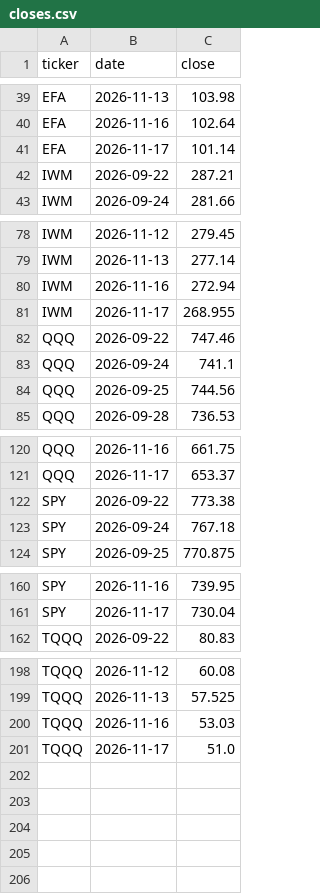
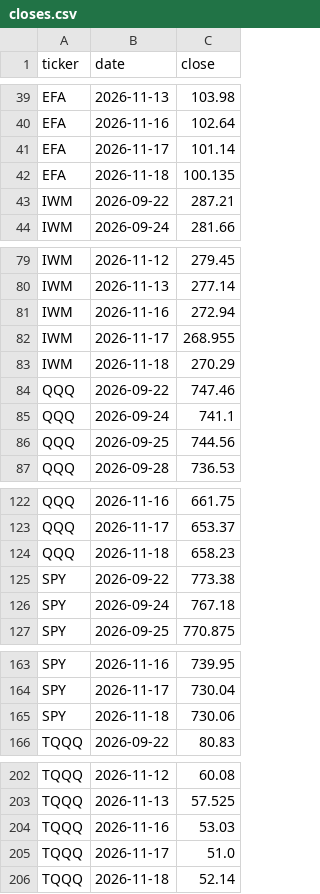
Before and after one commit to Moopheus1/Quant-Records, a CSV file: puts/data/etfs/closes.csv, drawn as a sheet; only a part is shown, gaps mark what is left out; the diff names each change by its address in the sheet, - before the commit and + after, or states it on an @@ line.

```diff
--- a/puts/data/etfs/closes.csv
+++ b/puts/data/etfs/closes.csv
+row 42: EFA | 2026-11-18 | 100.135
+row 83: IWM | 2026-11-18 | 270.29
+row 124: QQQ | 2026-11-18 | 658.23
+row 165: SPY | 2026-11-18 | 730.06
+row 206: TQQQ | 2026-11-18 | 52.14
```
Also changed, not shown: puts/data/etfs/equity.csv, puts/data/etfs/summary.csv, 3 other files.
